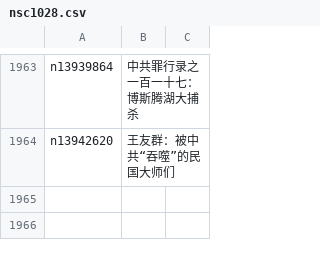
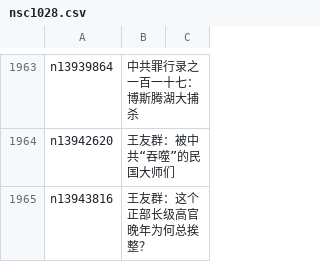
Before and after one commit to epic-marker/epoch-comment, a CSV file: indexes/nsc1028.csv, drawn as a sheet; only a part is shown, gaps mark what is left out; the diff names each change by its address in the sheet, - before the commit and + after, or states it on an @@ line.

```diff
--- a/indexes/nsc1028.csv
+++ b/indexes/nsc1028.csv
+row 1965: n13943816 | 王友群：这个正部长级高官晚年为何总挨整？
```
Also changed, not shown: indexes/nsc1025.csv, indexes/nsc1035.csv, 25 other files.
